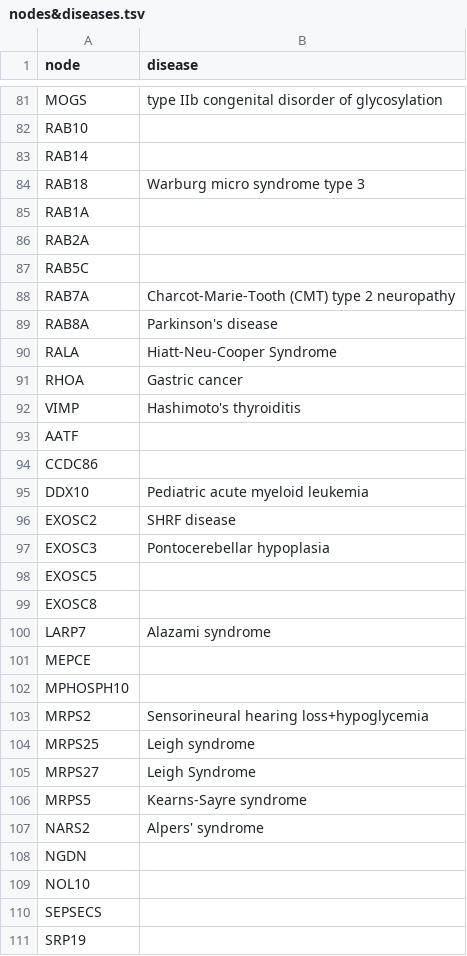
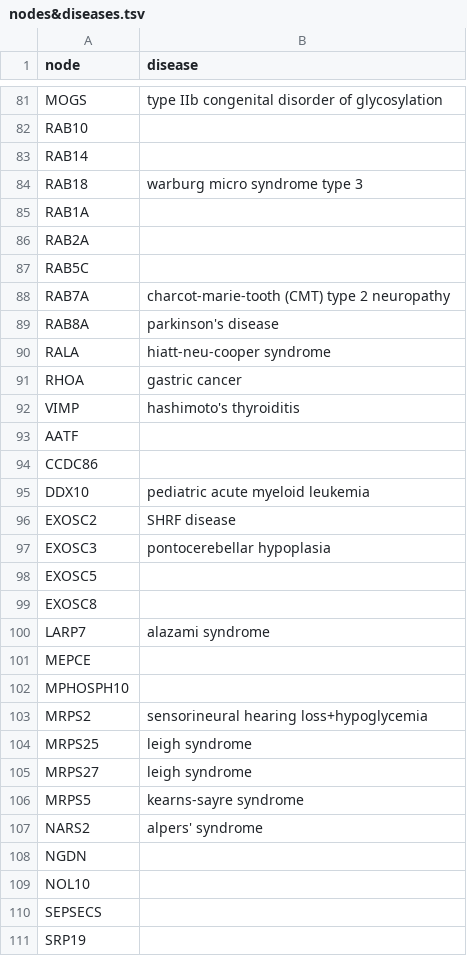
Before and after one commit to Ines-Diaz/project_template, a TSV file: code/data/nodes&diseases.tsv, drawn as a sheet; only a part is shown, gaps mark what is left out; the diff covers the shown part only.

Commit message:
Small mod

```diff
--- a/code/data/nodes&diseases.tsv
+++ b/code/data/nodes&diseases.tsv
@@ -83,3 +83,3 @@ RAB10
 RAB14	
-RAB18	Warburg micro syndrome type 3
+RAB18	warburg micro syndrome type 3
 RAB1A	
@@ -87,22 +87,22 @@ RAB2A
 RAB5C	
-RAB7A	Charcot-Marie-Tooth (CMT) type 2 neuropathy
-RAB8A	Parkinson's disease
-RALA	Hiatt-Neu-Cooper Syndrome
-RHOA	Gastric cancer
-VIMP	Hashimoto's thyroiditis
+RAB7A	charcot-marie-tooth (CMT) type 2 neuropathy
+RAB8A	parkinson's disease
+RALA	hiatt-neu-cooper syndrome
+RHOA	gastric cancer
+VIMP	hashimoto's thyroiditis
 AATF	
 CCDC86	
-DDX10	Pediatric acute myeloid leukemia
+DDX10	pediatric acute myeloid leukemia
 EXOSC2	SHRF disease
-EXOSC3	Pontocerebellar hypoplasia
+EXOSC3	pontocerebellar hypoplasia
 EXOSC5	
 EXOSC8	
-LARP7	Alazami syndrome
+LARP7	alazami syndrome
 MEPCE	
 MPHOSPH10	
-MRPS2	Sensorineural hearing loss+hypoglycemia
-MRPS25	Leigh syndrome	
-MRPS27	Leigh Syndrome
-MRPS5	Kearns-Sayre syndrome
-NARS2	Alpers' syndrome
+MRPS2	sensorineural hearing loss+hypoglycemia
+MRPS25	leigh syndrome
+MRPS27	leigh syndrome
+MRPS5	kearns-sayre syndrome
+NARS2	alpers' syndrome
 NGDN	
```
Also changed, not shown: 1 added row, 1 removed row and 16 edited cells elsewhere in this file.
